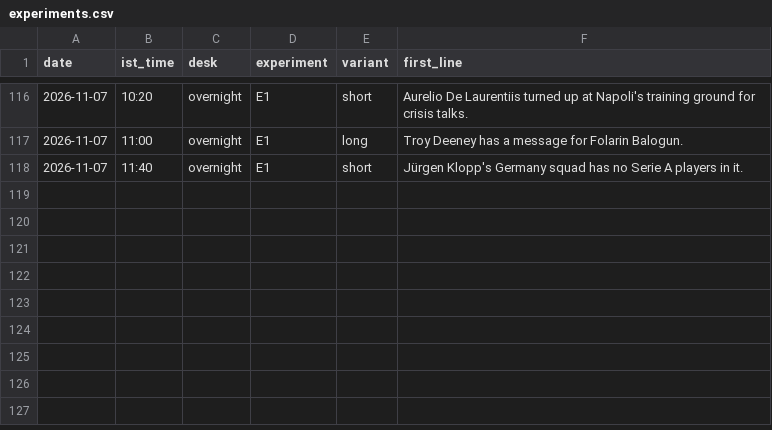
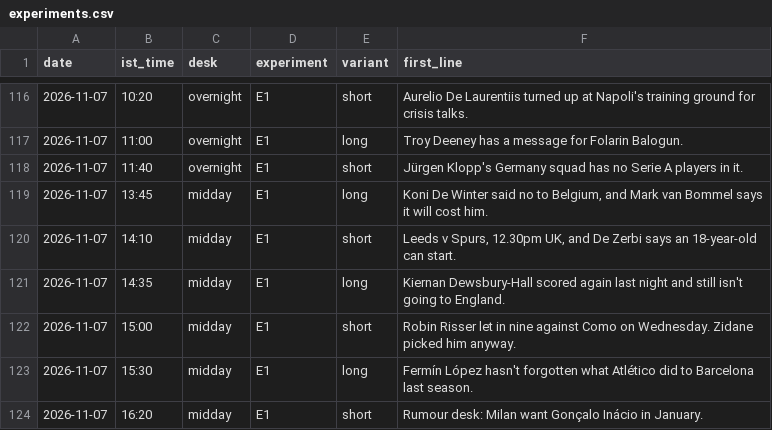
Before and after one commit to pvtaddyy/actxion-assets, a CSV file: posts/experiments.csv, drawn as a sheet; only a part is shown, gaps mark what is left out; the diff names each change by its address in the sheet, - before the commit and + after, or states it on an @@ line.

```diff
--- a/posts/experiments.csv
+++ b/posts/experiments.csv
+row 119: 2026-11-07 | 13:45 | midday | E1 | long | Koni De Winter said no to Belgium, and Mark van Bommel says it will cost him.
+row 120: 2026-11-07 | 14:10 | midday | E1 | short | Leeds v Spurs, 12.30pm UK, and De Zerbi says an 18-year-old can start.
+row 121: 2026-11-07 | 14:35 | midday | E1 | long | Kiernan Dewsbury-Hall scored again last night and still isn't going to England.
+row 122: 2026-11-07 | 15:00 | midday | E1 | short | Robin Risser let in nine against Como on Wednesday. Zidane picked him anyway.
+row 123: 2026-11-07 | 15:30 | midday | E1 | long | Fermín López hasn't forgotten what Atlético did to Barcelona last season.
+row 124: 2026-11-07 | 16:20 | midday | E1 | short | Rumour desk: Milan want Gonçalo Inácio in January.
```
Also changed, not shown: 18 other files.
